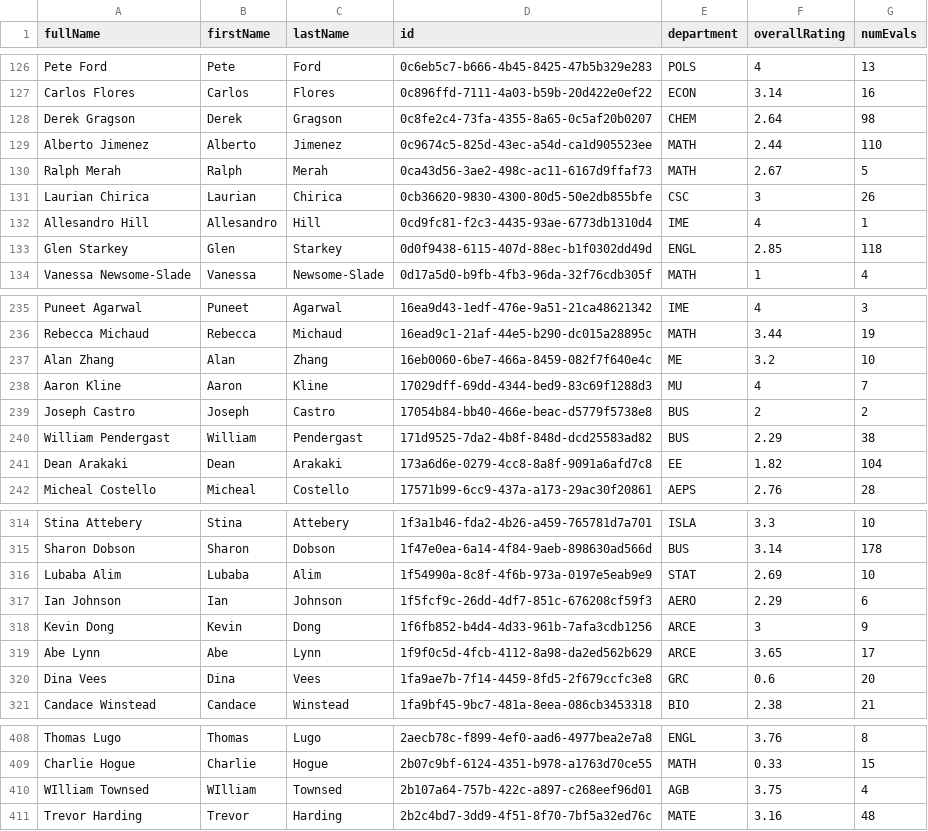
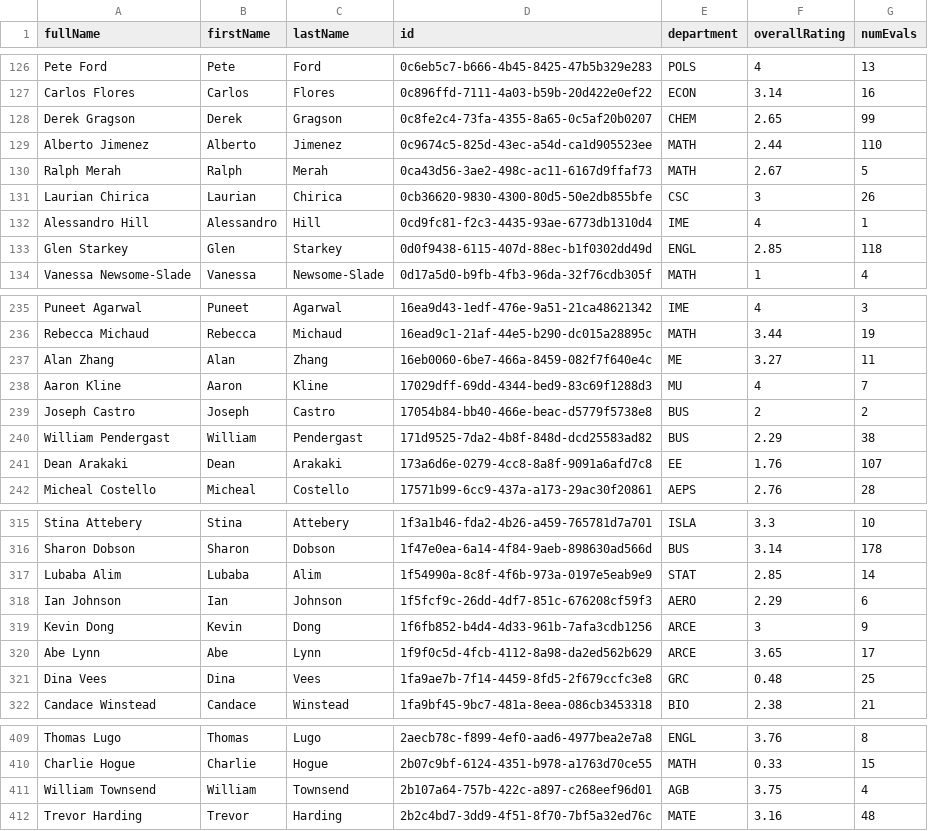
Before and after one commit to sreshtalluri/polyratings-data-collection, a CSV file: data/main/professor_name_to_id.csv, drawn as a sheet; only a part is shown, gaps mark what is left out; the diff covers the shown part only.

```diff
--- a/data/main/professor_name_to_id.csv
+++ b/data/main/professor_name_to_id.csv
@@ -127,3 +127,3 @@ Pete Ford,Pete,Ford,0c6eb5c7-b666-4b45-8425-47b5b329e283,POLS,4,13
 Carlos Flores,Carlos,Flores,0c896ffd-7111-4a03-b59b-20d422e0ef22,ECON,3.14,16
-Derek Gragson,Derek,Gragson,0c8fe2c4-73fa-4355-8a65-0c5af20b0207,CHEM,2.64,98
+Derek Gragson,Derek,Gragson,0c8fe2c4-73fa-4355-8a65-0c5af20b0207,CHEM,2.65,99
 Alberto Jimenez,Alberto,Jimenez,0c9674c5-825d-43ec-a54d-ca1d905523ee,MATH,2.44,110
@@ -131,3 +131,3 @@ Ralph Merah,Ralph,Merah,0ca43d56-3ae2-498c-ac11-6167d9ffaf73,MATH,2.67,5
 Laurian Chirica,Laurian,Chirica,0cb36620-9830-4300-80d5-50e2db855bfe,CSC,3,26
-Allesandro Hill,Allesandro,Hill,0cd9fc81-f2c3-4435-93ae-6773db1310d4,IME,4,1
+Alessandro Hill,Alessandro,Hill,0cd9fc81-f2c3-4435-93ae-6773db1310d4,IME,4,1
 Glen Starkey,Glen,Starkey,0d0f9438-6115-407d-88ec-b1f0302dd49d,ENGL,2.85,118
@@ -236,3 +236,3 @@ Puneet Agarwal,Puneet,Agarwal,16ea9d43-1edf-476e-9a51-21ca48621342,IME,4,3
 Rebecca Michaud,Rebecca,Michaud,16ead9c1-21af-44e5-b290-dc015a28895c,MATH,3.44,19
-Alan Zhang,Alan,Zhang,16eb0060-6be7-466a-8459-082f7f640e4c,ME,3.2,10
+Alan Zhang,Alan,Zhang,16eb0060-6be7-466a-8459-082f7f640e4c,ME,3.27,11
 Aaron Kline,Aaron,Kline,17029dff-69dd-4344-bed9-83c69f1288d3,MU,4,7
@@ -240,3 +240,3 @@ Joseph Castro,Joseph,Castro,17054b84-bb40-466e-beac-d5779f5738e8,BUS,2,2
 William Pendergast,William,Pendergast,171d9525-7da2-4b8f-848d-dcd25583ad82,BUS,2.29,38
-Dean Arakaki,Dean,Arakaki,173a6d6e-0279-4cc8-8a8f-9091a6afd7c8,EE,1.82,104
+Dean Arakaki,Dean,Arakaki,173a6d6e-0279-4cc8-8a8f-9091a6afd7c8,EE,1.76,107
 Micheal Costello,Micheal,Costello,17571b99-6cc9-437a-a173-29ac30f20861,AEPS,2.76,28
@@ -315,3 +316,3 @@ Stina Attebery,Stina,Attebery,1f3a1b46-fda2-4b26-a459-765781d7a701,ISLA,3.3,10
 Sharon Dobson,Sharon,Dobson,1f47e0ea-6a14-4f84-9aeb-898630ad566d,BUS,3.14,178
-Lubaba Alim,Lubaba,Alim,1f54990a-8c8f-4f6b-973a-0197e5eab9e9,STAT,2.69,10
+Lubaba Alim,Lubaba,Alim,1f54990a-8c8f-4f6b-973a-0197e5eab9e9,STAT,2.85,14
 Ian Johnson,Ian,Johnson,1f5fcf9c-26dd-4df7-851c-676208cf59f3,AERO,2.29,6
@@ -319,3 +320,3 @@ Kevin Dong,Kevin,Dong,1f6fb852-b4d4-4d33-961b-7afa3cdb1256,ARCE,3,9
 Abe Lynn,Abe,Lynn,1f9f0c5d-4fcb-4112-8a98-da2ed562b629,ARCE,3.65,17
-Dina Vees,Dina,Vees,1fa9ae7b-7f14-4459-8fd5-2f679ccfc3e8,GRC,0.6,20
+Dina Vees,Dina,Vees,1fa9ae7b-7f14-4459-8fd5-2f679ccfc3e8,GRC,0.48,25
 Candace Winstead,Candace,Winstead,1fa9bf45-9bc7-481a-8eea-086cb3453318,BIO,2.38,21
@@ -409,3 +410,3 @@ Thomas Lugo,Thomas,Lugo,2aecb78c-f899-4ef0-aad6-4977bea2e7a8,ENGL,3.76,8
 Charlie Hogue,Charlie,Hogue,2b07c9bf-6124-4351-b978-a1763d70ce55,MATH,0.33,15
-WIlliam Townsed,WIlliam,Townsed,2b107a64-757b-422c-a897-c268eef96d01,AGB,3.75,4
+William Townsend,William,Townsend,2b107a64-757b-422c-a897-c268eef96d01,AGB,3.75,4
 Trevor Harding,Trevor,Harding,2b2c4bd7-3dd9-4f51-8f70-7bf5a32ed76c,MATE,3.16,48
```
Also changed, not shown: 1 moved row and 91 edited cells elsewhere in this file, data/main/department_summary.csv, data/main/professors_data.csv.
